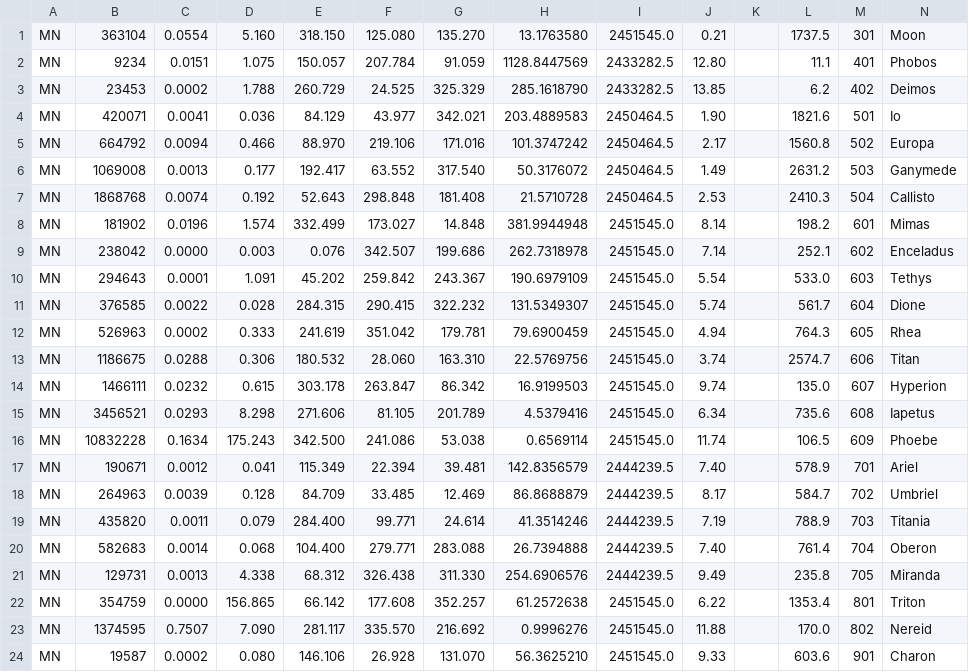
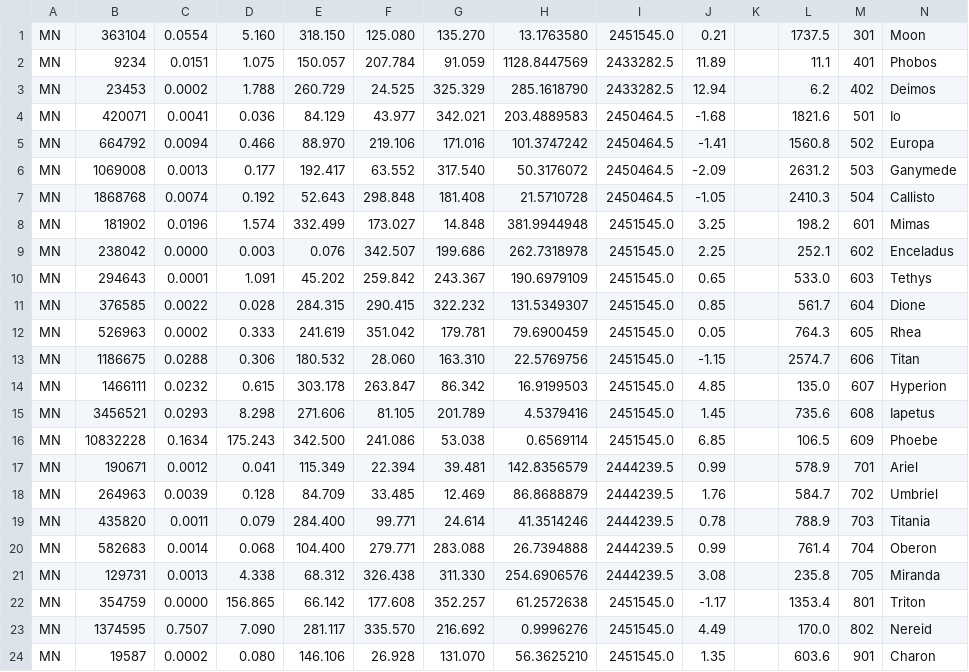
Before and after one commit to timmyd7777/SSCore, a CSV file: SSData/SolarSystem/Moons.csv, drawn as a sheet.

Commit message:
Cleanup and commenting in SSMoonEphemeris.  Added to test program.  Fixed moon absolute magnitudes.  Reset times too "now" in test program.

```diff
--- a/SSData/SolarSystem/Moons.csv
+++ b/SSData/SolarSystem/Moons.csv
@@ -1,24 +1,24 @@
 MN,363104,0.0554,5.160,318.150,125.080,135.270,13.1763580,2451545.0,0.21,,1737.5,301,Moon
-MN,9234,0.0151,1.075,150.057,207.784,91.059,1128.8447569,2433282.5,12.80,,11.1,401,Phobos
-MN,23453,0.0002,1.788,260.729,24.525,325.329,285.1618790,2433282.5,13.85,,6.2,402,Deimos
-MN,420071,0.0041,0.036,84.129,43.977,342.021,203.4889583,2450464.5,1.90,,1821.6,501,Io
-MN,664792,0.0094,0.466,88.970,219.106,171.016,101.3747242,2450464.5,2.17,,1560.8,502,Europa
-MN,1069008,0.0013,0.177,192.417,63.552,317.540,50.3176072,2450464.5,1.49,,2631.2,503,Ganymede
-MN,1868768,0.0074,0.192,52.643,298.848,181.408,21.5710728,2450464.5,2.53,,2410.3,504,Callisto
-MN,181902,0.0196,1.574,332.499,173.027,14.848,381.9944948,2451545.0,8.14,,198.2,601,Mimas
-MN,238042,0.0000,0.003,0.076,342.507,199.686,262.7318978,2451545.0,7.14,,252.1,602,Enceladus
-MN,294643,0.0001,1.091,45.202,259.842,243.367,190.6979109,2451545.0,5.54,,533.0,603,Tethys
-MN,376585,0.0022,0.028,284.315,290.415,322.232,131.5349307,2451545.0,5.74,,561.7,604,Dione
-MN,526963,0.0002,0.333,241.619,351.042,179.781,79.6900459,2451545.0,4.94,,764.3,605,Rhea
-MN,1186675,0.0288,0.306,180.532,28.060,163.310,22.5769756,2451545.0,3.74,,2574.7,606,Titan
-MN,1466111,0.0232,0.615,303.178,263.847,86.342,16.9199503,2451545.0,9.74,,135.0,607,Hyperion
-MN,3456521,0.0293,8.298,271.606,81.105,201.789,4.5379416,2451545.0,6.34,,735.6,608,Iapetus
-MN,10832228,0.1634,175.243,342.500,241.086,53.038,0.6569114,2451545.0,11.74,,106.5,609,Phoebe
-MN,190671,0.0012,0.041,115.349,22.394,39.481,142.8356579,2444239.5,7.40,,578.9,701,Ariel
-MN,264963,0.0039,0.128,84.709,33.485,12.469,86.8688879,2444239.5,8.17,,584.7,702,Umbriel
-MN,435820,0.0011,0.079,284.400,99.771,24.614,41.3514246,2444239.5,7.19,,788.9,703,Titania
-MN,582683,0.0014,0.068,104.400,279.771,283.088,26.7394888,2444239.5,7.40,,761.4,704,Oberon
-MN,129731,0.0013,4.338,68.312,326.438,311.330,254.6906576,2444239.5,9.49,,235.8,705,Miranda
-MN,354759,0.0000,156.865,66.142,177.608,352.257,61.2572638,2451545.0,6.22,,1353.4,801,Triton
-MN,1374595,0.7507,7.090,281.117,335.570,216.692,0.9996276,2451545.0,11.88,,170.0,802,Nereid
-MN,19587,0.0002,0.080,146.106,26.928,131.070,56.3625210,2451545.0,9.33,,603.6,901,Charon
+MN,9234,0.0151,1.075,150.057,207.784,91.059,1128.8447569,2433282.5,11.89,,11.1,401,Phobos
+MN,23453,0.0002,1.788,260.729,24.525,325.329,285.1618790,2433282.5,12.94,,6.2,402,Deimos
+MN,420071,0.0041,0.036,84.129,43.977,342.021,203.4889583,2450464.5,-1.68,,1821.6,501,Io
+MN,664792,0.0094,0.466,88.970,219.106,171.016,101.3747242,2450464.5,-1.41,,1560.8,502,Europa
+MN,1069008,0.0013,0.177,192.417,63.552,317.540,50.3176072,2450464.5,-2.09,,2631.2,503,Ganymede
+MN,1868768,0.0074,0.192,52.643,298.848,181.408,21.5710728,2450464.5,-1.05,,2410.3,504,Callisto
+MN,181902,0.0196,1.574,332.499,173.027,14.848,381.9944948,2451545.0,3.25,,198.2,601,Mimas
+MN,238042,0.0000,0.003,0.076,342.507,199.686,262.7318978,2451545.0,2.25,,252.1,602,Enceladus
+MN,294643,0.0001,1.091,45.202,259.842,243.367,190.6979109,2451545.0,0.65,,533.0,603,Tethys
+MN,376585,0.0022,0.028,284.315,290.415,322.232,131.5349307,2451545.0,0.85,,561.7,604,Dione
+MN,526963,0.0002,0.333,241.619,351.042,179.781,79.6900459,2451545.0,0.05,,764.3,605,Rhea
+MN,1186675,0.0288,0.306,180.532,28.060,163.310,22.5769756,2451545.0,-1.15,,2574.7,606,Titan
+MN,1466111,0.0232,0.615,303.178,263.847,86.342,16.9199503,2451545.0,4.85,,135.0,607,Hyperion
+MN,3456521,0.0293,8.298,271.606,81.105,201.789,4.5379416,2451545.0,1.45,,735.6,608,Iapetus
+MN,10832228,0.1634,175.243,342.500,241.086,53.038,0.6569114,2451545.0,6.85,,106.5,609,Phoebe
+MN,190671,0.0012,0.041,115.349,22.394,39.481,142.8356579,2444239.5,0.99,,578.9,701,Ariel
+MN,264963,0.0039,0.128,84.709,33.485,12.469,86.8688879,2444239.5,1.76,,584.7,702,Umbriel
+MN,435820,0.0011,0.079,284.400,99.771,24.614,41.3514246,2444239.5,0.78,,788.9,703,Titania
+MN,582683,0.0014,0.068,104.400,279.771,283.088,26.7394888,2444239.5,0.99,,761.4,704,Oberon
+MN,129731,0.0013,4.338,68.312,326.438,311.330,254.6906576,2444239.5,3.08,,235.8,705,Miranda
+MN,354759,0.0000,156.865,66.142,177.608,352.257,61.2572638,2451545.0,-1.17,,1353.4,801,Triton
+MN,1374595,0.7507,7.090,281.117,335.570,216.692,0.9996276,2451545.0,4.49,,170.0,802,Nereid
+MN,19587,0.0002,0.080,146.106,26.928,131.070,56.3625210,2451545.0,1.35,,603.6,901,Charon
```
Also changed, not shown: 4 other files.
